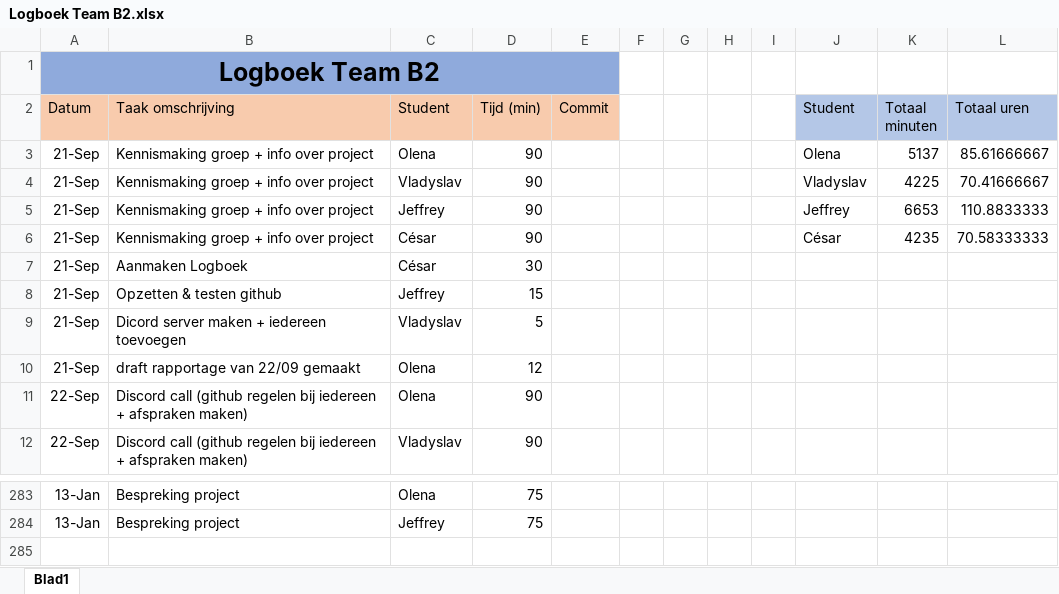
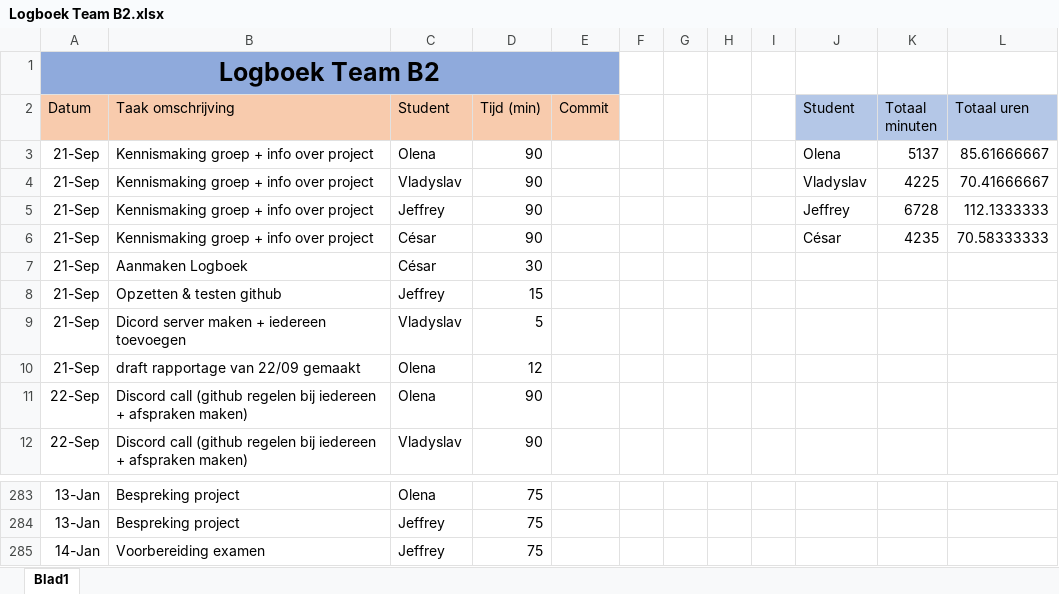
Before and after one commit to projectwerkTeamB2/projectwerk, an Excel workbook: Logboek Team B2.xlsx, sheet Blad1, drawn as a sheet; only a part is shown, gaps mark what is left out; values as stored, in another font and other column widths than the file's, no borders; the diff names each change by its address in the sheet, - before the commit and + after, or states it on an @@ line.

Commit message:
logboek

```diff
--- a/Logboek Team B2.xlsx (sheet Blad1)
+++ b/Logboek Team B2.xlsx (sheet Blad1)
-K5 (Totaal minuten): 6653
+K5 (Totaal minuten): 6728
-L5 (Totaal uren): 110.8833333
+L5 (Totaal uren): 112.1333333
+row 285: 14-Jan | Voorbereiding examen | Jeffrey | 75
```
